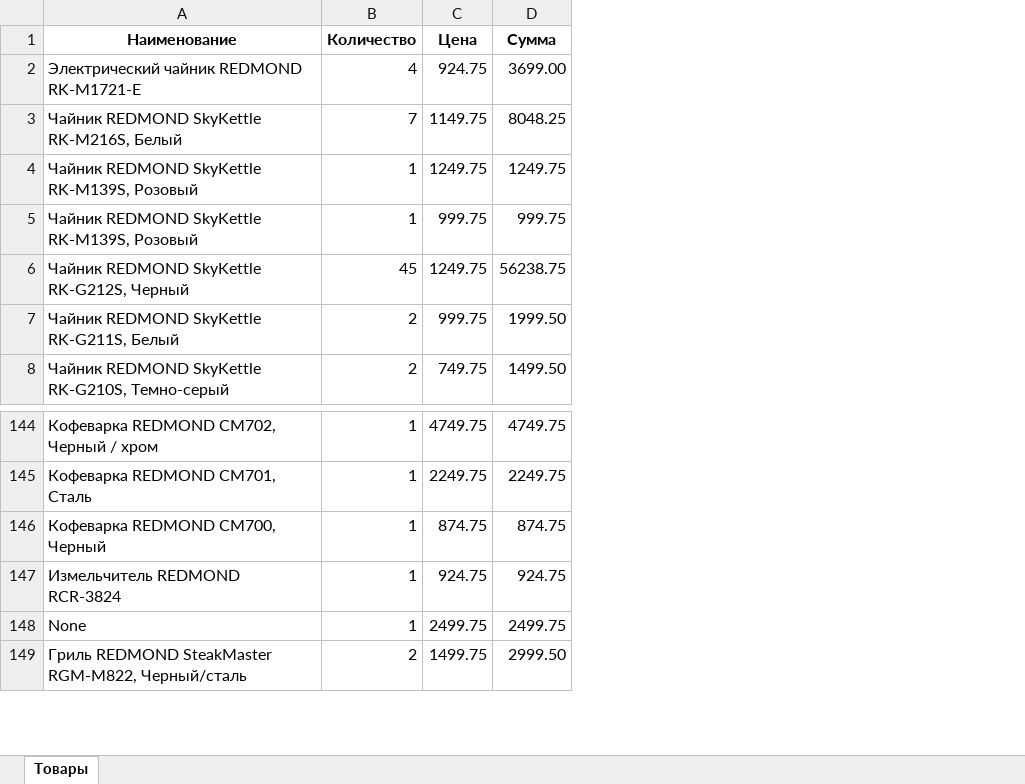
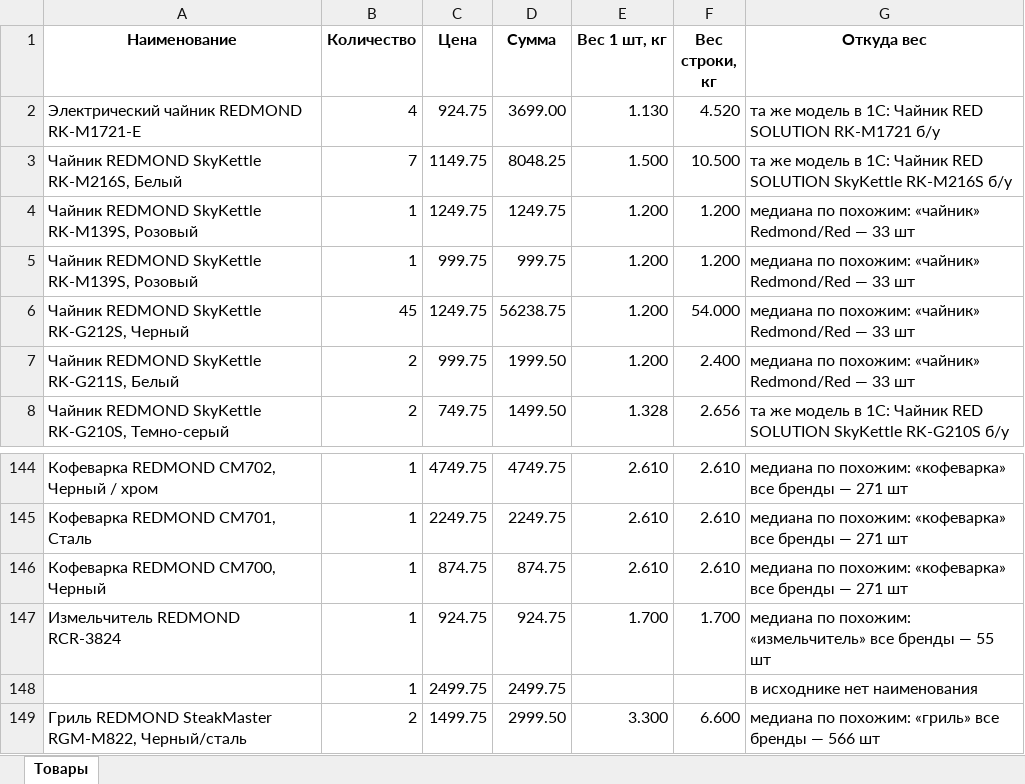
Before and after one commit to pr-poehali-dev/empty-site-creation-7, an Excel workbook: public/converted/ceny-dlya-nakladnoy-ot-bah-30-10-26.xlsx, sheet Товары, drawn as a sheet; only a part is shown, gaps mark what is left out; values as stored, in another font and other column widths than the file's, no borders; the diff names each change by its address in the sheet, - before the commit and + after, or states it on an @@ line.

```diff
--- a/public/converted/ceny-dlya-nakladnoy-ot-bah-30-10-26.xlsx (sheet Товары)
+++ b/public/converted/ceny-dlya-nakladnoy-ot-bah-30-10-26.xlsx (sheet Товары)
+column E (Вес 1 шт, кг), rows 2-8: 1.130 | 1.500 | 1.200 | 1.200 | 1.200 | 1.200 | 1.328; rows 144-149: 2.610 | 2.610 | 2.610 | 1.700 |  | 3.300
+column F (Вес строки, кг), rows 2-8: 4.520 | 10.500 | 1.200 | 1.200 | 54.000 | 2.400 | 2.656; rows 144-149: 2.610 | 2.610 | 2.610 | 1.700 |  | 6.600
+column G (Откуда вес), rows 2-8: та же модель в 1С: Чайник RED SOLUTION RK-M1721 б/у | та же модель в 1С: Чайник RED SOLUTION SkyKettle RK-M216S б/у | медиана по похожим: «чайник» Redmond/Red — 33 шт | медиана по похожим: «чайник» Redmond/Red — 33 шт | медиана по похожим: «чайник» Redmond/Red — 33 шт | медиана по похожим: «чайник» Redmond/Red — 33 шт | та же модель в 1С: Чайник RED SOLUTION SkyKettle RK-G210S б/у; rows 144-149: медиана по похожим: «кофеварка» все бренды — 271 шт | медиана по похожим: «кофеварка» все бренды — 271 шт | медиана по похожим: «кофеварка» все бренды — 271 шт | медиана по похожим: «измельчитель» все бренды — 55 шт | в исходнике нет наименования | медиана по похожим: «гриль» все бренды — 566 шт
-A148 (Наименование): None
+A148 (Наименование): (empty)
```
Also changed, not shown: public/converted/nomenklatura-ot-bah-30-10-26.xlsx, 2 other files.
